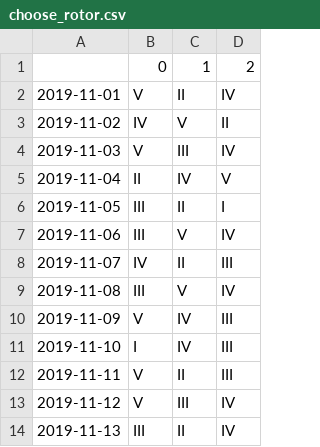
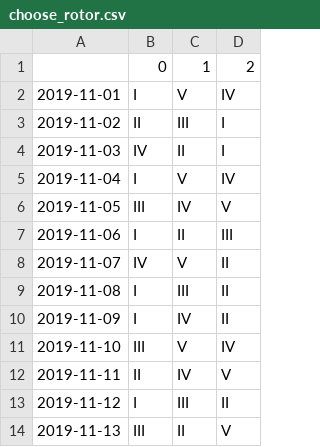
Before and after one commit to j32u4ukh/PythonTutorial_0_To_1, a CSV file: choose_rotor.csv, drawn as a sheet; only a part is shown; the diff covers the shown part only.

```diff
--- a/choose_rotor.csv
+++ b/choose_rotor.csv
@@ -1,14 +1,14 @@
 ,0,1,2
-2019-11-01,V,II,IV
-2019-11-02,IV,V,II
-2019-11-03,V,III,IV
-2019-11-04,II,IV,V
-2019-11-05,III,II,I
-2019-11-06,III,V,IV
-2019-11-07,IV,II,III
-2019-11-08,III,V,IV
-2019-11-09,V,IV,III
-2019-11-10,I,IV,III
-2019-11-11,V,II,III
-2019-11-12,V,III,IV
-2019-11-13,III,II,IV
+2019-11-01,I,V,IV
+2019-11-02,II,III,I
+2019-11-03,IV,II,I
+2019-11-04,I,V,IV
+2019-11-05,III,IV,V
+2019-11-06,I,II,III
+2019-11-07,IV,V,II
+2019-11-08,I,III,II
+2019-11-09,I,IV,II
+2019-11-10,III,V,IV
+2019-11-11,II,IV,V
+2019-11-12,I,III,II
+2019-11-13,III,II,V
```
Also changed, not shown: 42 edited cells elsewhere in this file, rotors.csv, rotors_status.csv, 4 other files.
